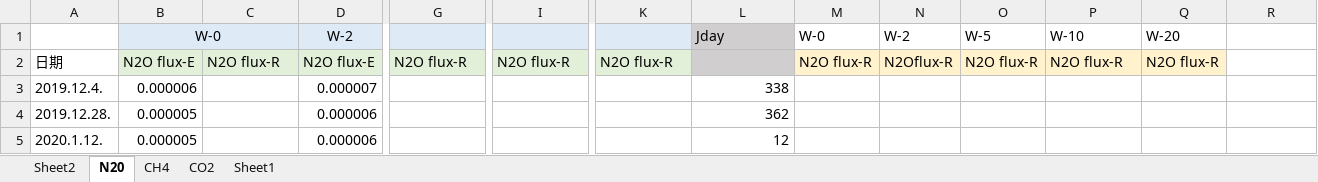
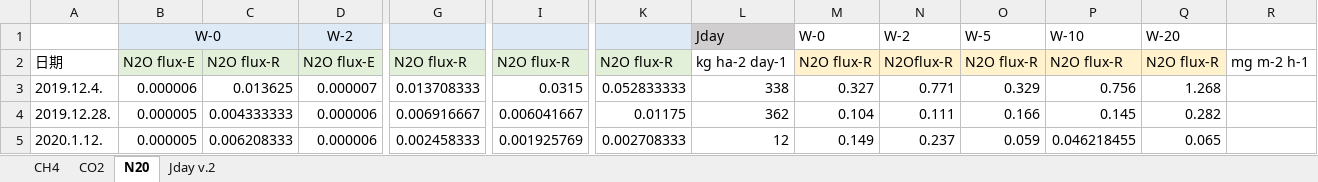
Before and after one commit to JenniferGao191/ClimateData, an Excel workbook: DNDC对比_V.3.xlsx, sheet N20, drawn as a sheet; only a part is shown, gaps mark what is left out; values as stored, in another font and other column widths than the file's, no borders; charts and pictures not drawn; the diff covers the shown part only; the diff names each change by its address in the sheet, - before the commit and + after, or states it on an @@ line.

```diff
--- a/DNDC对比_V.3.xlsx (sheet N20)
+++ b/DNDC对比_V.3.xlsx (sheet N20)
-sheet tab: Sheet2
+sheet tab: Jday v.2
-sheet tab: Sheet1
@@ sheet tab order changed: CH4 | CO2 | N20 | Jday v.2 @@
-L2: (empty)
+L2: kg ha-2 day-1
-L2 fill: #D0CECE
+L2 fill: none
-R2: (empty)
+R2: mg m-2 h-1
-C3: (empty)
+C3: 0.013625
-G3: (empty)
+G3: 0.013708333
-I3: (empty)
+I3: 0.0315
-K3: (empty)
+K3: 0.052833333
-M3: (empty)
+M3: 0.327
-N3: (empty)
+N3: 0.771
-O3: (empty)
+O3: 0.329
-P3: (empty)
+P3: 0.756
-Q3: (empty)
+Q3: 1.268
-C4: (empty)
+C4: 0.004333333
-G4: (empty)
+G4: 0.006916667
-I4: (empty)
+I4: 0.006041667
-K4: (empty)
+K4: 0.01175
-M4: (empty)
+M4: 0.104
-N4: (empty)
+N4: 0.111
-O4: (empty)
+O4: 0.166
-P4: (empty)
+P4: 0.145
-Q4: (empty)
+Q4: 0.282
-C5: (empty)
+C5: 0.006208333
-G5: (empty)
+G5: 0.002458333
-I5: (empty)
+I5: 0.001925769
-K5: (empty)
+K5: 0.002708333
-M5: (empty)
+M5: 0.149
-N5: (empty)
+N5: 0.237
-O5: (empty)
+O5: 0.059
-P5: (empty)
+P5: 0.046218455
-Q5: (empty)
+Q5: 0.065
```
Also changed, not shown: 82 edited cells and cell formats elsewhere in this sheet, sheet CH4, sheet CO2, charts or pictures.
